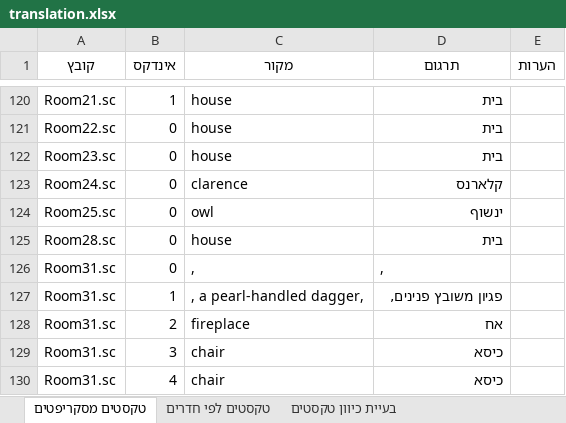
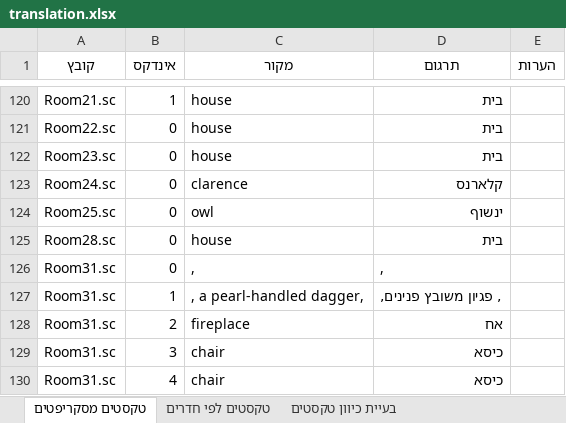
Before and after one commit to adventurebrew/HebrewAdventure, an Excel workbook: lb1/translation.xlsx, sheet טקסטים מסקריפטים, drawn as a sheet; only a part is shown, gaps mark what is left out; values as stored, in another font and other column widths than the file's, no borders; charts and pictures not drawn; the diff names each change by its address in the sheet, - before the commit and + after, or states it on an @@ line.

```diff
--- a/lb1/translation.xlsx (sheet טקסטים מסקריפטים)
+++ b/lb1/translation.xlsx (sheet טקסטים מסקריפטים)
-D127 (תרגום): פגיון משובץ פנינים,
+D127 (תרגום): , פגיון משובץ פנינים,
```
Also changed, not shown: sheet טקסטים לפי חדרים, 8 other files.
